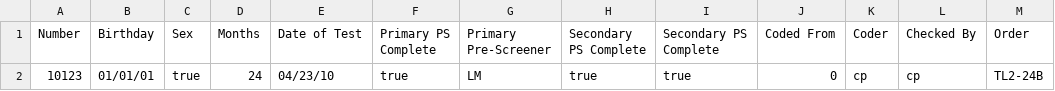
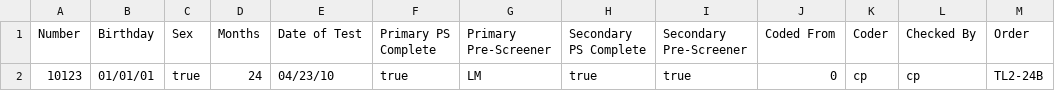
Before and after one commit to shehadak/Lookit, a TSV file: raw_data/marchman_participants_data.tsv, drawn as a sheet.

```diff
--- a/raw_data/marchman_participants_data.tsv
+++ b/raw_data/marchman_participants_data.tsv
@@ -1,2 +1,2 @@
-Number	Birthday	Sex	Months	Date of Test	Primary PS Complete	Primary Pre-Screener	Secondary PS Complete	Secondary PS Complete	Coded From	Coder	Checked By	Order
+Number	Birthday	Sex	Months	Date of Test	Primary PS Complete	Primary Pre-Screener	Secondary PS Complete	Secondary Pre-Screener	Coded From	Coder	Checked By	Order
 10123	01/01/01	true	24	04/23/10	true	LM	true	true	0	cp	cp	TL2-24B
```
Also changed, not shown: raw_data/trial_file_trial_data.tsv, 1 other file.
